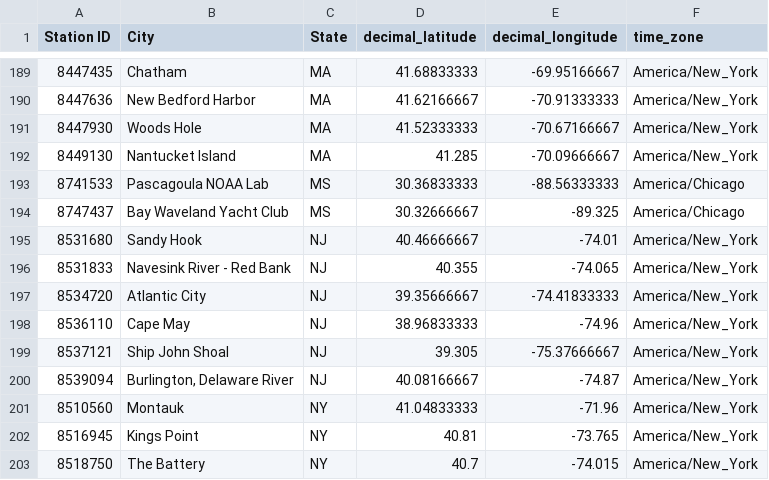
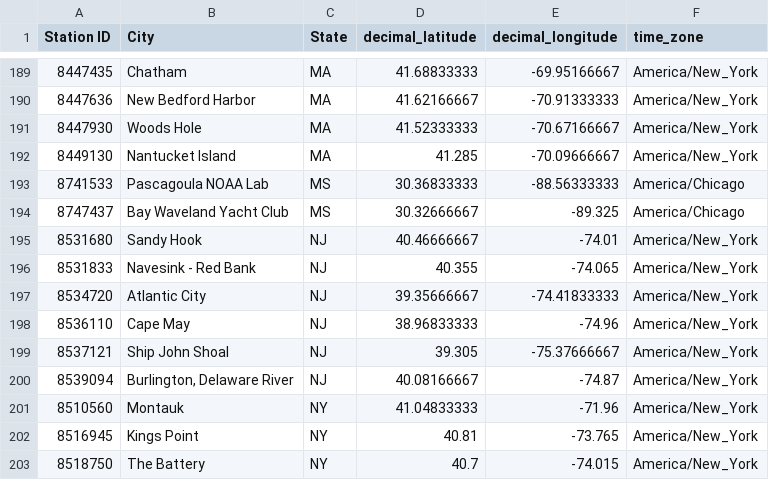
Before and after one commit to briansgithub/TideTracker_repo, a CSV file: stations.csv, drawn as a sheet; only a part is shown, gaps mark what is left out.

```diff
--- a/stations.csv
+++ b/stations.csv
@@ -195,3 +195,3 @@ Station ID,City,State,decimal_latitude,decimal_longitude,time_zone
 8531680,Sandy Hook,NJ,40.46666667,-74.01,America/New_York
-8531833,Navesink River - Red Bank,NJ,40.355,-74.065,America/New_York
+8531833,Navesink - Red Bank,NJ,40.355,-74.065,America/New_York
 8534720,Atlantic City,NJ,39.35666667,-74.41833333,America/New_York
```
Also changed, not shown: 4 other files.
